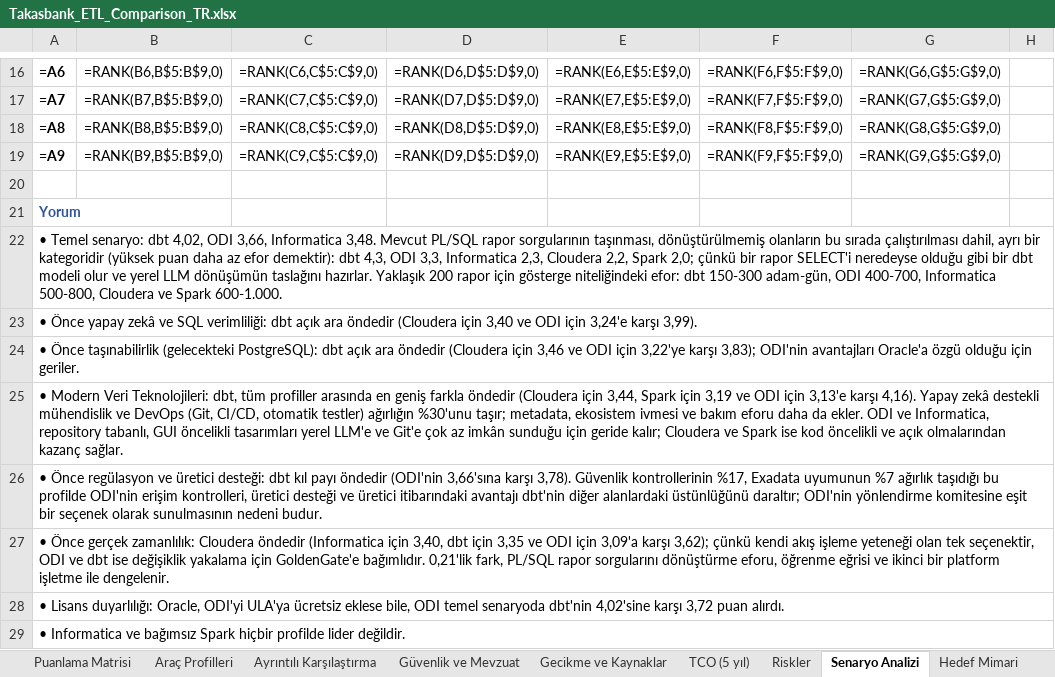
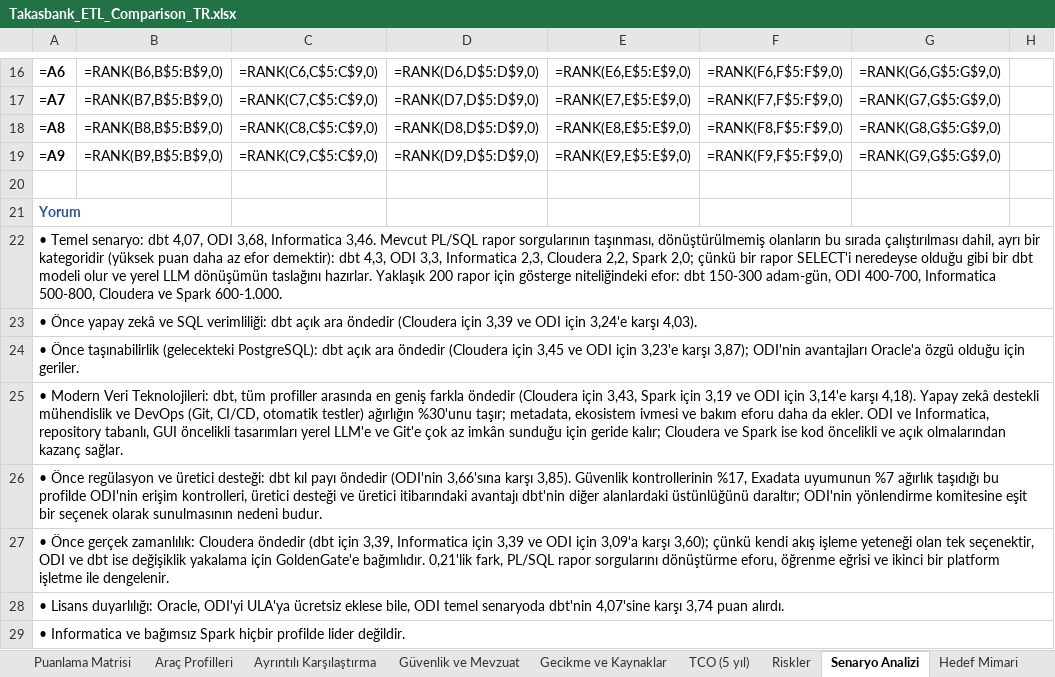
Before and after one commit to hanifidemirel0/Cursor-Projects, an Excel workbook: outputs/etl-comparison/Takasbank_ETL_Comparison_TR.xlsx, sheet Senaryo Analizi, drawn as a sheet; only a part is shown, gaps mark what is left out; values as stored, in another font and other column widths than the file's, no borders; formulas without a stored value are shown as written; charts and pictures and conditional formats not drawn; the diff names each change by its address in the sheet, - before the commit and + after, or states it on an @@ line.

```diff
--- a/outputs/etl-comparison/Takasbank_ETL_Comparison_TR.xlsx (sheet Senaryo Analizi)
+++ b/outputs/etl-comparison/Takasbank_ETL_Comparison_TR.xlsx (sheet Senaryo Analizi)
-A22: …senaryo: dbt 4,02, ODI 3,66, Informatica 3,48. Mevcut PL/SQL…
+A22: …senaryo: dbt 4,07, ODI 3,68, Informatica 3,46. Mevcut PL/SQL…
-A23: …(Cloudera için 3,40 ve ODI için 3,24'e karşı 3,99).
+A23: …(Cloudera için 3,39 ve ODI için 3,24'e karşı 4,03).
-A24: …(Cloudera için 3,46 ve ODI için 3,22'ye karşı 3,83); ODI'nin avantajları…
+A24: …(Cloudera için 3,45 ve ODI için 3,23'e karşı 3,87); ODI'nin avantajları…
-A25: …(Cloudera için 3,44, Spark için 3,19 ve ODI için 3,13'e karşı 4,16). Yapay zekâ…
+A25: …(Cloudera için 3,43, Spark için 3,19 ve ODI için 3,14'e karşı 4,18). Yapay zekâ…
-A26: …3,66'sına karşı 3,78). Güvenlik kontrollerinin…
+A26: …3,66'sına karşı 3,85). Güvenlik kontrollerinin…
-A27: …Cloudera öndedir (Informatica için 3,40, dbt için 3,35 ve ODI için 3,09'a karşı 3,62); çünkü kendi…
+A27: …Cloudera öndedir (dbt için 3,39, Informatica için 3,39 ve ODI için 3,09'a karşı 3,60); çünkü kendi…
-A28: …senaryoda dbt'nin 4,02'sine karşı 3,72 puan alırdı.
+A28: …senaryoda dbt'nin 4,07'sine karşı 3,74 puan alırdı.
```
Also changed, not shown: sheet Puanlama Matrisi, sheet Ayrıntılı Karşılaştırma, sheet Kriterler ve Ağırlıklar, sheet Güvenlik ve Mevzuat, sheet Yönetici Özeti, 6 other files.
